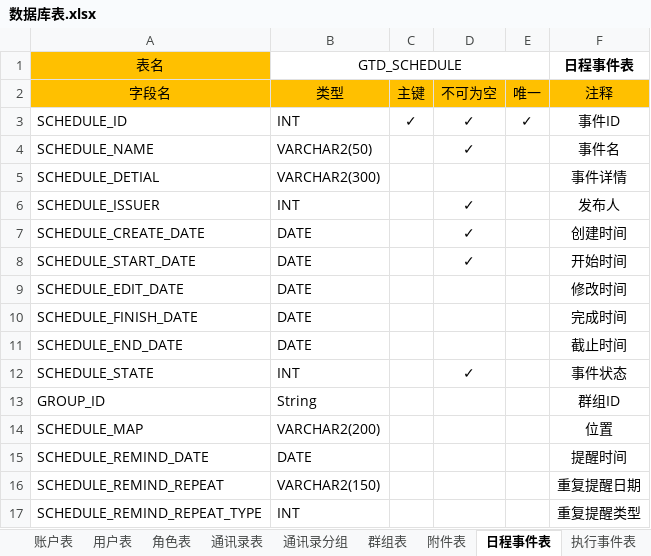
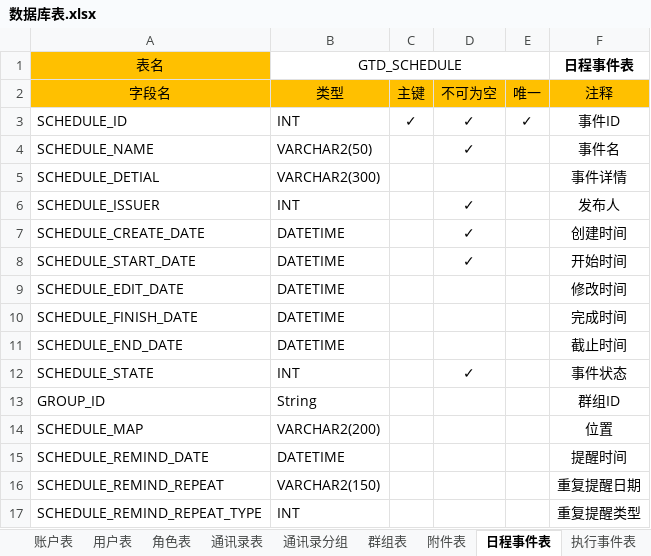
Before and after one commit to XJ-GTD/GTD, an Excel workbook: A-开发相关文档素材/2.数据库表/数据库表.xlsx, sheet 日程事件表, drawn as a sheet; values as stored, in another font and other column widths than the file's, no borders; the diff names each change by its address in the sheet, - before the commit and + after, or states it on an @@ line.

```diff
--- a/A-开发相关文档素材/2.数据库表/数据库表.xlsx (sheet 日程事件表)
+++ b/A-开发相关文档素材/2.数据库表/数据库表.xlsx (sheet 日程事件表)
-B7:B11 (GTD_SCHEDULE): DATE
+B7:B11 (GTD_SCHEDULE): DATETIME
-B15 (GTD_SCHEDULE): DATE
+B15 (GTD_SCHEDULE): DATETIME
```
Also changed, not shown: sheet 执行事件表, 3 other files.
